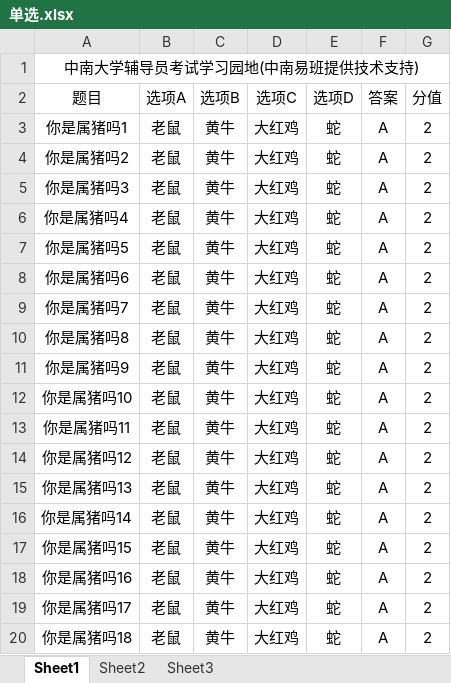
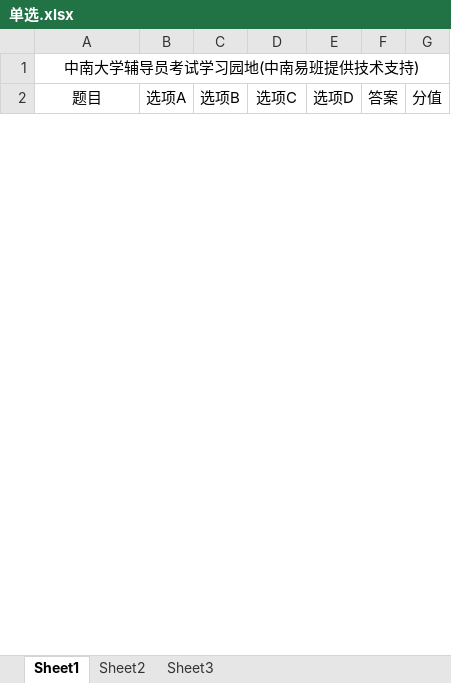
Before and after one commit to saber110/fdy, an Excel workbook: attach/radio/单选.xlsx, sheet Sheet1, drawn as a sheet; only a part is shown; values as stored, in another font and other column widths than the file's, no borders; removed rows and columns are numbered as before the commit, all else as after; the diff covers the shown part only; the diff names each change by its address in the sheet, - before the commit and + after, or states it on an @@ line.

```diff
--- a/attach/radio/单选.xlsx (sheet Sheet1)
+++ b/attach/radio/单选.xlsx (sheet Sheet1)
-row 3: 你是属猪吗1 | 老鼠 | 黄牛 | 大红鸡 | 蛇 | A | 2
-row 4: 你是属猪吗2 | 老鼠 | 黄牛 | 大红鸡 | 蛇 | A | 2
-row 5: 你是属猪吗3 | 老鼠 | 黄牛 | 大红鸡 | 蛇 | A | 2
-row 6: 你是属猪吗4 | 老鼠 | 黄牛 | 大红鸡 | 蛇 | A | 2
-row 7: 你是属猪吗5 | 老鼠 | 黄牛 | 大红鸡 | 蛇 | A | 2
-row 8: 你是属猪吗6 | 老鼠 | 黄牛 | 大红鸡 | 蛇 | A | 2
-row 9: 你是属猪吗7 | 老鼠 | 黄牛 | 大红鸡 | 蛇 | A | 2
-row 10: 你是属猪吗8 | 老鼠 | 黄牛 | 大红鸡 | 蛇 | A | 2
-row 11: 你是属猪吗9 | 老鼠 | 黄牛 | 大红鸡 | 蛇 | A | 2
-row 12: 你是属猪吗10 | 老鼠 | 黄牛 | 大红鸡 | 蛇 | A | 2
-row 13: 你是属猪吗11 | 老鼠 | 黄牛 | 大红鸡 | 蛇 | A | 2
-row 14: 你是属猪吗12 | 老鼠 | 黄牛 | 大红鸡 | 蛇 | A | 2
-row 15: 你是属猪吗13 | 老鼠 | 黄牛 | 大红鸡 | 蛇 | A | 2
-row 16: 你是属猪吗14 | 老鼠 | 黄牛 | 大红鸡 | 蛇 | A | 2
-row 17: 你是属猪吗15 | 老鼠 | 黄牛 | 大红鸡 | 蛇 | A | 2
-row 18: 你是属猪吗16 | 老鼠 | 黄牛 | 大红鸡 | 蛇 | A | 2
-row 19: 你是属猪吗17 | 老鼠 | 黄牛 | 大红鸡 | 蛇 | A | 2
-row 20: 你是属猪吗18 | 老鼠 | 黄牛 | 大红鸡 | 蛇 | A | 2
```
Also changed, not shown: 27 added rows and 15 removed rows elsewhere in this sheet, attach/multi/多选.xlsx, 6 other files.
